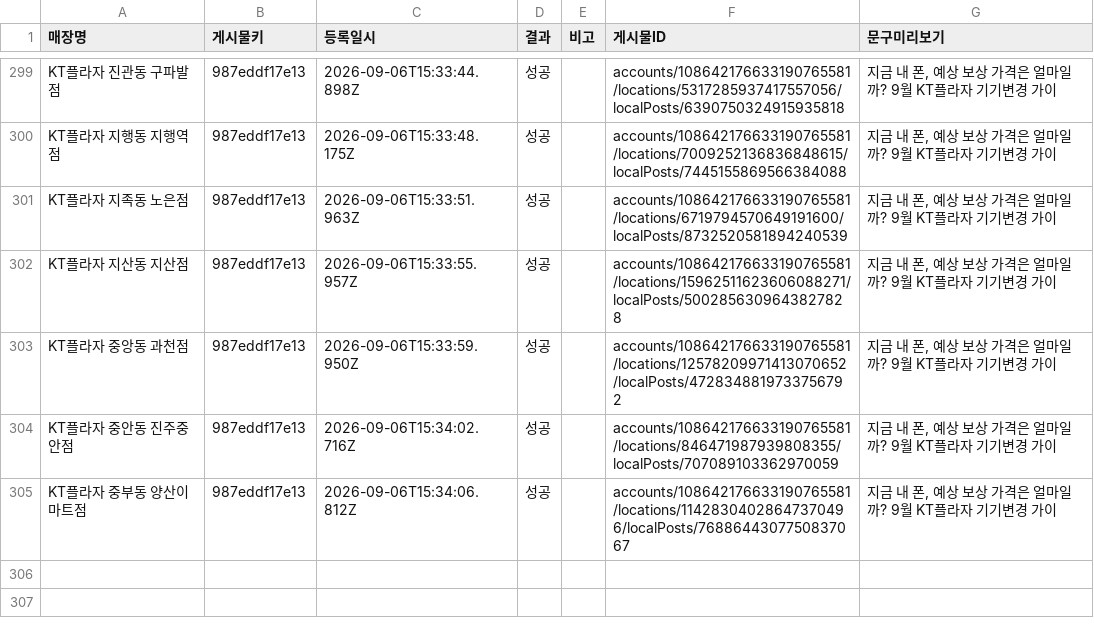
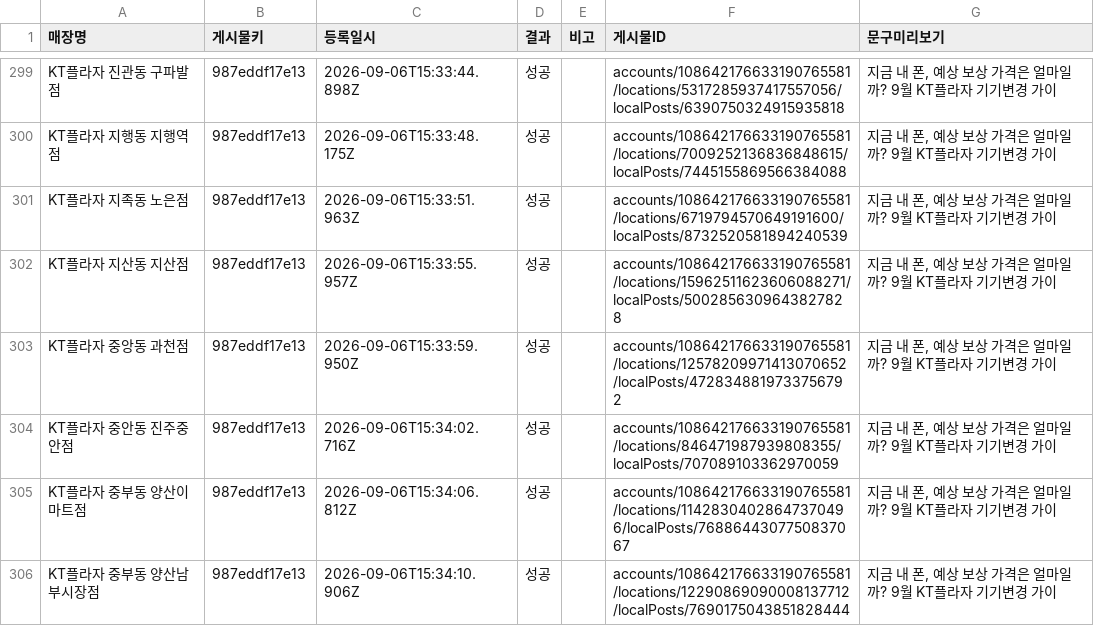
Before and after one commit to chomoony523-creator/gbp_upload, a CSV file: logs/post_history.csv, drawn as a sheet; only a part is shown, gaps mark what is left out; the diff names each change by its address in the sheet, - before the commit and + after, or states it on an @@ line.

Commit message:
기록 추가: KT플라자 중부동 양산남부시장점

```diff
--- a/logs/post_history.csv
+++ b/logs/post_history.csv
+row 306: KT플라자 중부동 양산남부시장점 | 987eddf17e13 | 2026-09-06T15:34:10.906Z | 성공 |  | accounts/108642176633190765581/locations/12290869090008137712/localPosts/7690175043851828444 | 지금 내 폰, 예상 보상 가격은 얼마일까? 9월 KT플라자 기기변경 가이
```
